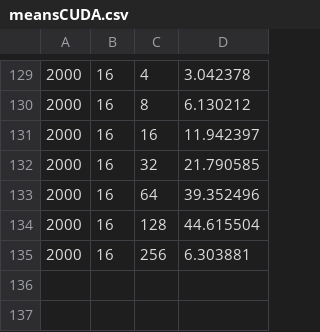
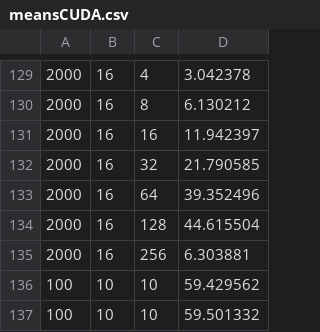
Before and after one commit to jucarmonam/Distribuidos, a CSV file: N-BodySimulation/resultados/meansCUDA.csv, drawn as a sheet; only a part is shown, gaps mark what is left out.

```diff
--- a/N-BodySimulation/resultados/meansCUDA.csv
+++ b/N-BodySimulation/resultados/meansCUDA.csv
@@ -135 +135,3 @@
 2000,16,256,6.303881
+100,10,10,59.429562
+100,10,10,59.501332
```
Also changed, not shown: 3 other files.
